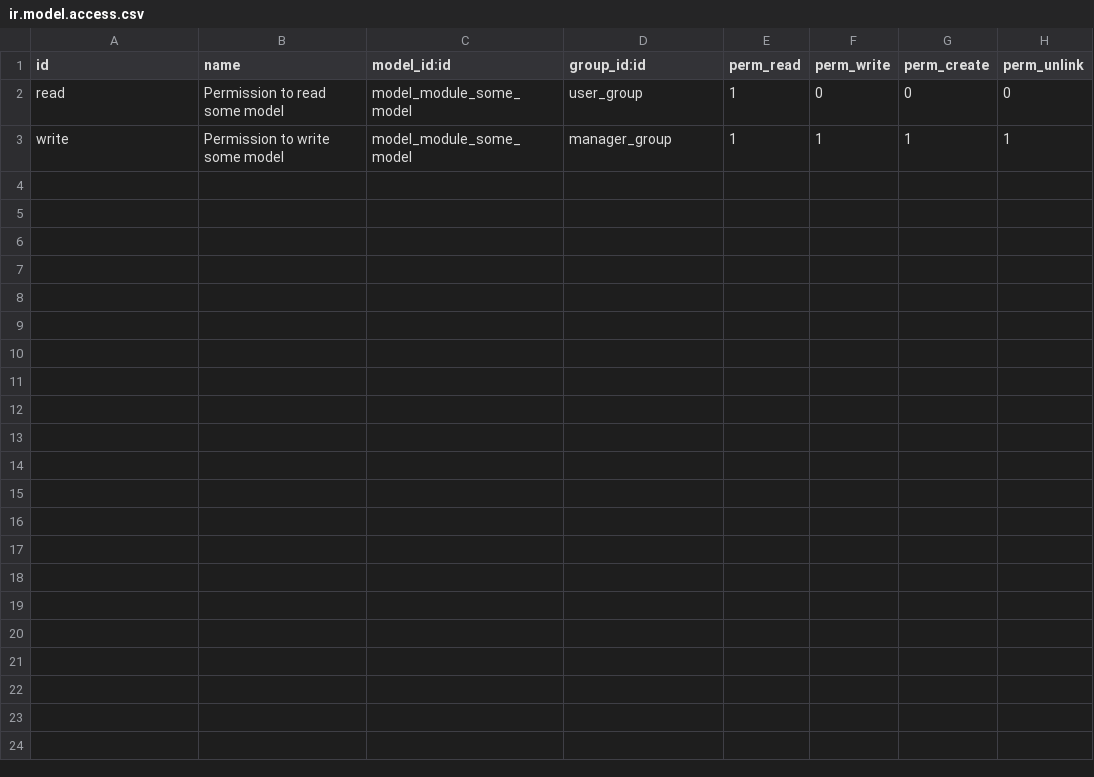
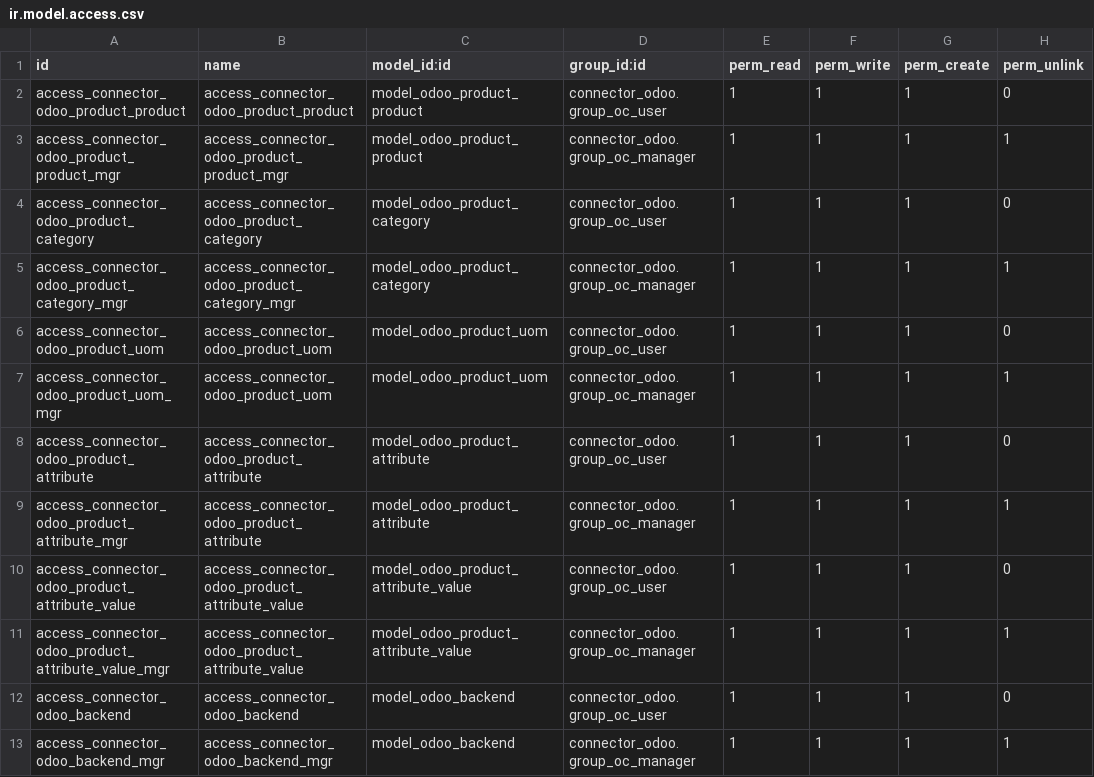
Before and after one commit to flachica/connector-odoo2odoo, a CSV file: connector_odoo/security/ir.model.access.csv, drawn as a sheet.

Commit message:
Add security

```diff
--- a/connector_odoo/security/ir.model.access.csv
+++ b/connector_odoo/security/ir.model.access.csv
@@ -1,3 +1,13 @@
 id,name,model_id:id,group_id:id,perm_read,perm_write,perm_create,perm_unlink
-read,Permission to read some model,model_module_some_model,user_group,1,0,0,0
-write,Permission to write some model,model_module_some_model,manager_group,1,1,1,1
+access_connector_odoo_product_product,access_connector_odoo_product_product,model_odoo_product_product,connector_odoo.group_oc_user,1,1,1,0
+access_connector_odoo_product_product_mgr,access_connector_odoo_product_product_mgr,model_odoo_product_product,connector_odoo.group_oc_manager,1,1,1,1
+access_connector_odoo_product_category,access_connector_odoo_product_category,model_odoo_product_category,connector_odoo.group_oc_user,1,1,1,0
+access_connector_odoo_product_category_mgr,access_connector_odoo_product_category_mgr,model_odoo_product_category,connector_odoo.group_oc_manager,1,1,1,1
+access_connector_odoo_product_uom,access_connector_odoo_product_uom,model_odoo_product_uom,connector_odoo.group_oc_user,1,1,1,0
+access_connector_odoo_product_uom_mgr,access_connector_odoo_product_uom,model_odoo_product_uom,connector_odoo.group_oc_manager,1,1,1,1
+access_connector_odoo_product_attribute,access_connector_odoo_product_attribute,model_odoo_product_attribute,connector_odoo.group_oc_user,1,1,1,0
+access_connector_odoo_product_attribute_mgr,access_connector_odoo_product_attribute,model_odoo_product_attribute,connector_odoo.group_oc_manager,1,1,1,1
+access_connector_odoo_product_attribute_value,access_connector_odoo_product_attribute_value,model_odoo_product_attribute_value,connector_odoo.group_oc_user,1,1,1,0
+access_connector_odoo_product_attribute_value_mgr,access_connector_odoo_product_attribute_value,model_odoo_product_attribute_value,connector_odoo.group_oc_manager,1,1,1,1
+access_connector_odoo_backend,access_connector_odoo_backend,model_odoo_backend,connector_odoo.group_oc_user,1,1,1,0
+access_connector_odoo_backend_mgr,access_connector_odoo_backend_mgr,model_odoo_backend,connector_odoo.group_oc_manager,1,1,1,1
```
Also changed, not shown: 3 other files.
